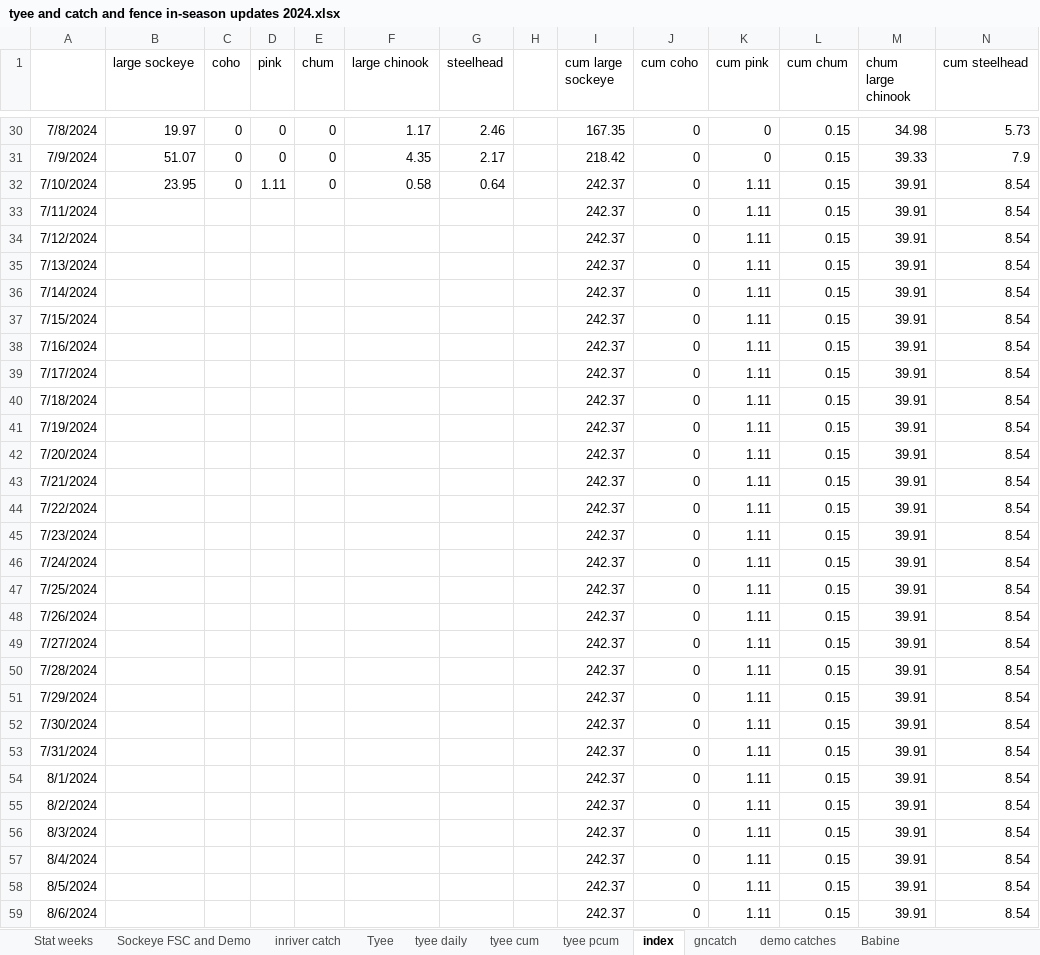
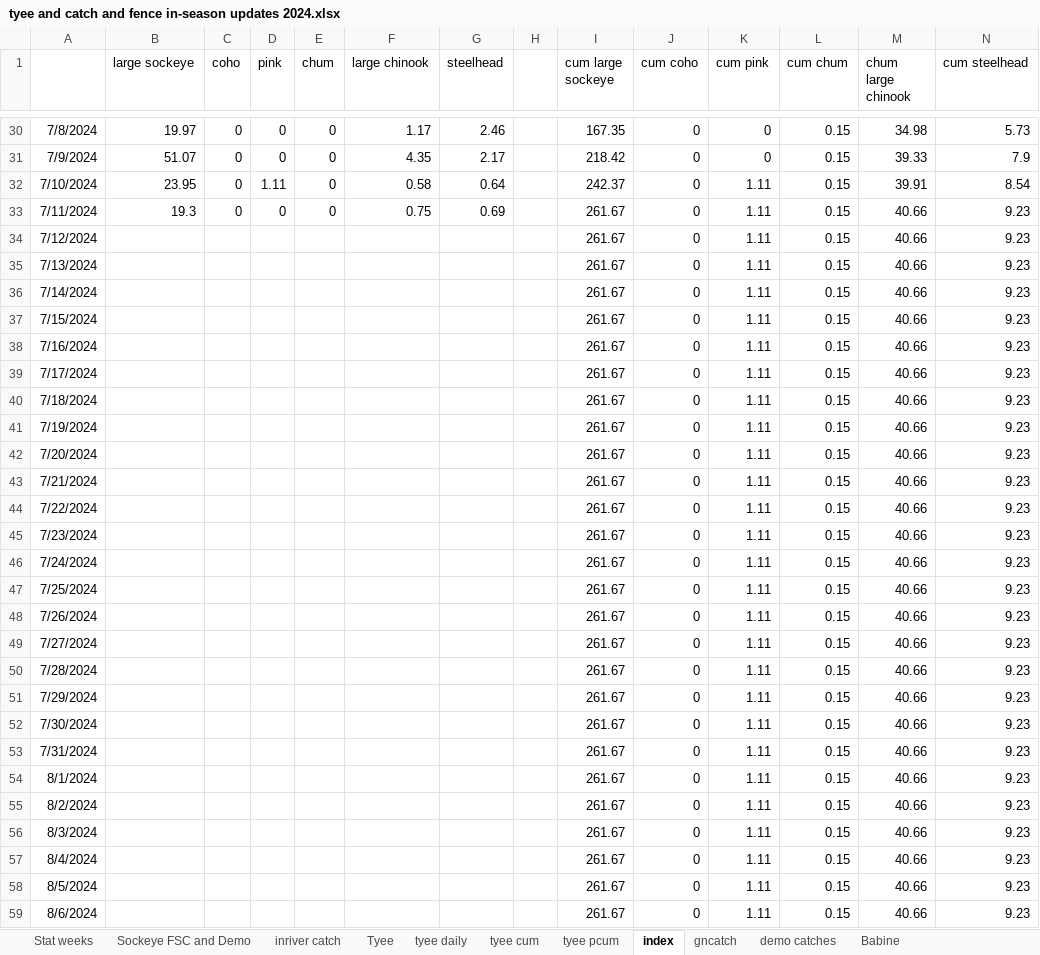
Before and after one commit to Coastland-Research/skeena-salmon-inseason-updates, an Excel workbook: data/tyee and catch and fence in-season updates 2024.xlsx, sheet index, drawn as a sheet; only a part is shown, gaps mark what is left out; values as stored, in another font and other column widths than the file's, no borders; the diff covers the shown part only; the diff names each change by its address in the sheet, - before the commit and + after, or states it on an @@ line.

```diff
--- a/data/tyee and catch and fence in-season updates 2024.xlsx (sheet index)
+++ b/data/tyee and catch and fence in-season updates 2024.xlsx (sheet index)
-B33 (large sockeye): (empty)
+B33 (large sockeye): 19.3
-C33 (coho): (empty)
+C33 (coho): 0
-D33 (pink): (empty)
+D33 (pink): 0
-E33 (chum): (empty)
+E33 (chum): 0
-F33 (large chinook): (empty)
+F33 (large chinook): 0.75
-G33 (steelhead): (empty)
+G33 (steelhead): 0.69
-I33:I59 (cum large sockeye): 242.37
+I33:I59 (cum large sockeye): 261.67
-M33:M59 (chum large chinook): 39.91
+M33:M59 (chum large chinook): 40.66
-N33:N59 (cum steelhead): 8.54
+N33:N59 (cum steelhead): 9.23
```
Also changed, not shown: 180 edited cells elsewhere in this sheet, sheet Tyee, sheet tyee daily, sheet tyee cum, 31 other files.
